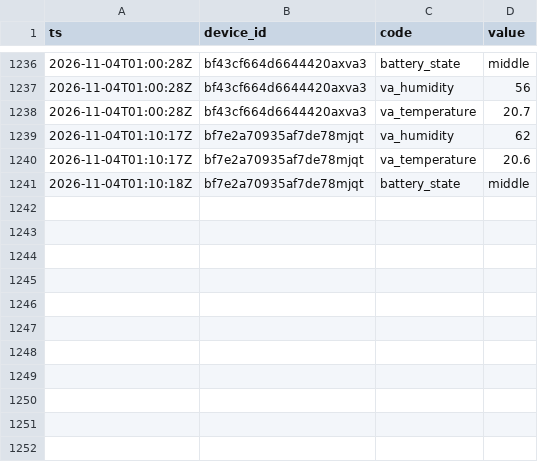
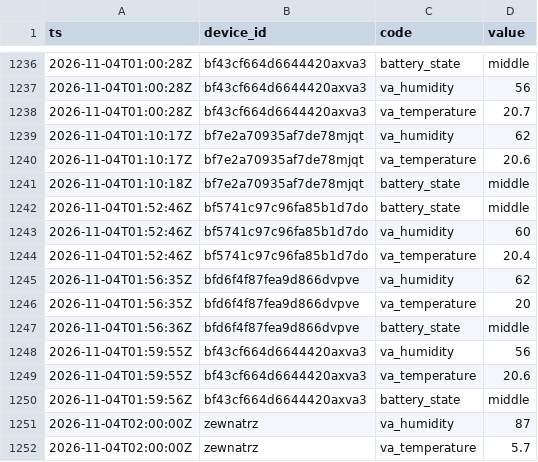
Before and after one commit to Bronek31/Smart-Home, a CSV file: data/2026-11.csv, drawn as a sheet; only a part is shown, gaps mark what is left out.

```diff
--- a/data/2026-11.csv
+++ b/data/2026-11.csv
@@ -1241 +1241,12 @@ ts,device_id,code,value
 2026-11-04T01:10:18Z,bf7e2a70935af7de78mjqt,battery_state,middle
+2026-11-04T01:52:46Z,bf5741c97c96fa85b1d7do,battery_state,middle
+2026-11-04T01:52:46Z,bf5741c97c96fa85b1d7do,va_humidity,60
+2026-11-04T01:52:46Z,bf5741c97c96fa85b1d7do,va_temperature,20.4
+2026-11-04T01:56:35Z,bfd6f4f87fea9d866dvpve,va_humidity,62
+2026-11-04T01:56:35Z,bfd6f4f87fea9d866dvpve,va_temperature,20
+2026-11-04T01:56:36Z,bfd6f4f87fea9d866dvpve,battery_state,middle
+2026-11-04T01:59:55Z,bf43cf664d6644420axva3,va_humidity,56
+2026-11-04T01:59:55Z,bf43cf664d6644420axva3,va_temperature,20.6
+2026-11-04T01:59:56Z,bf43cf664d6644420axva3,battery_state,middle
+2026-11-04T02:00:00Z,zewnatrz,va_humidity,87
+2026-11-04T02:00:00Z,zewnatrz,va_temperature,5.7
```
Also changed, not shown: data/dzienne.csv, data/rosliny/2026-11.csv, 4 other files.
